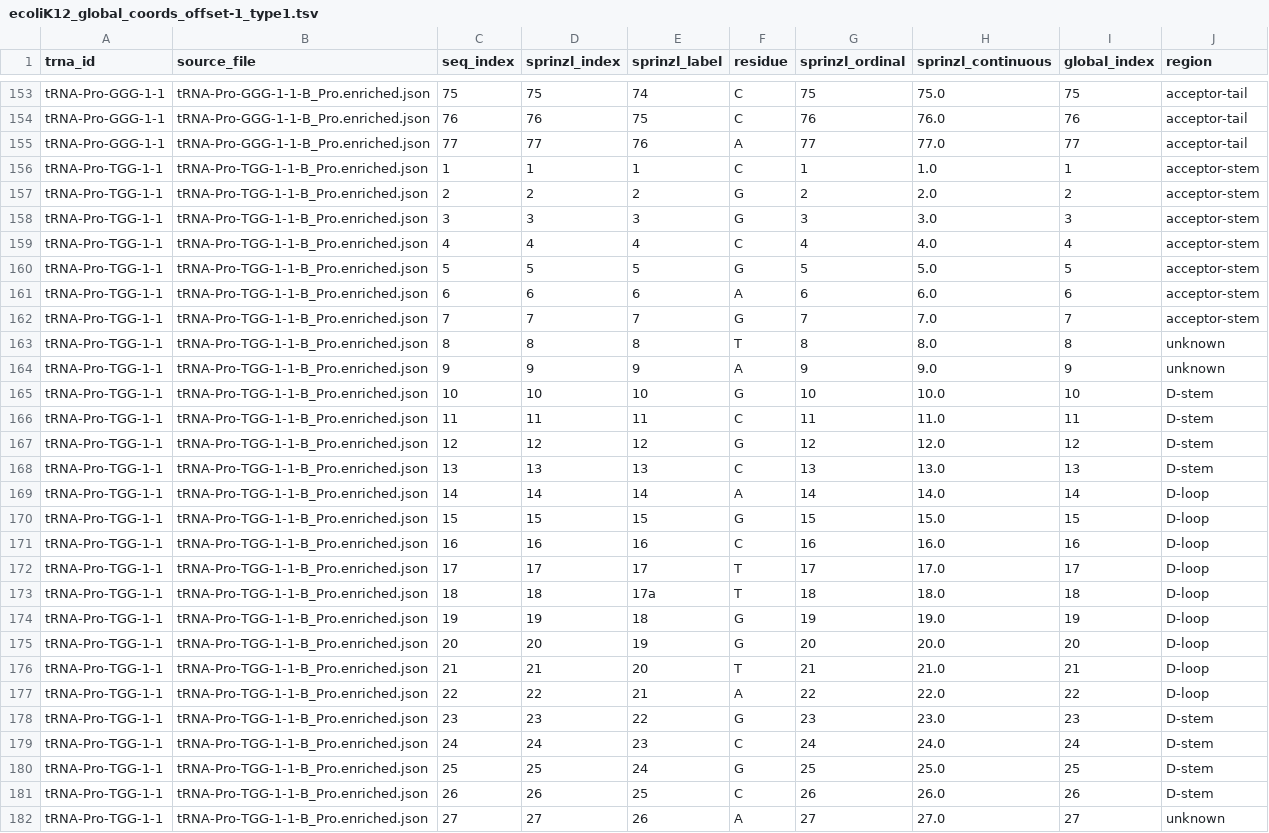
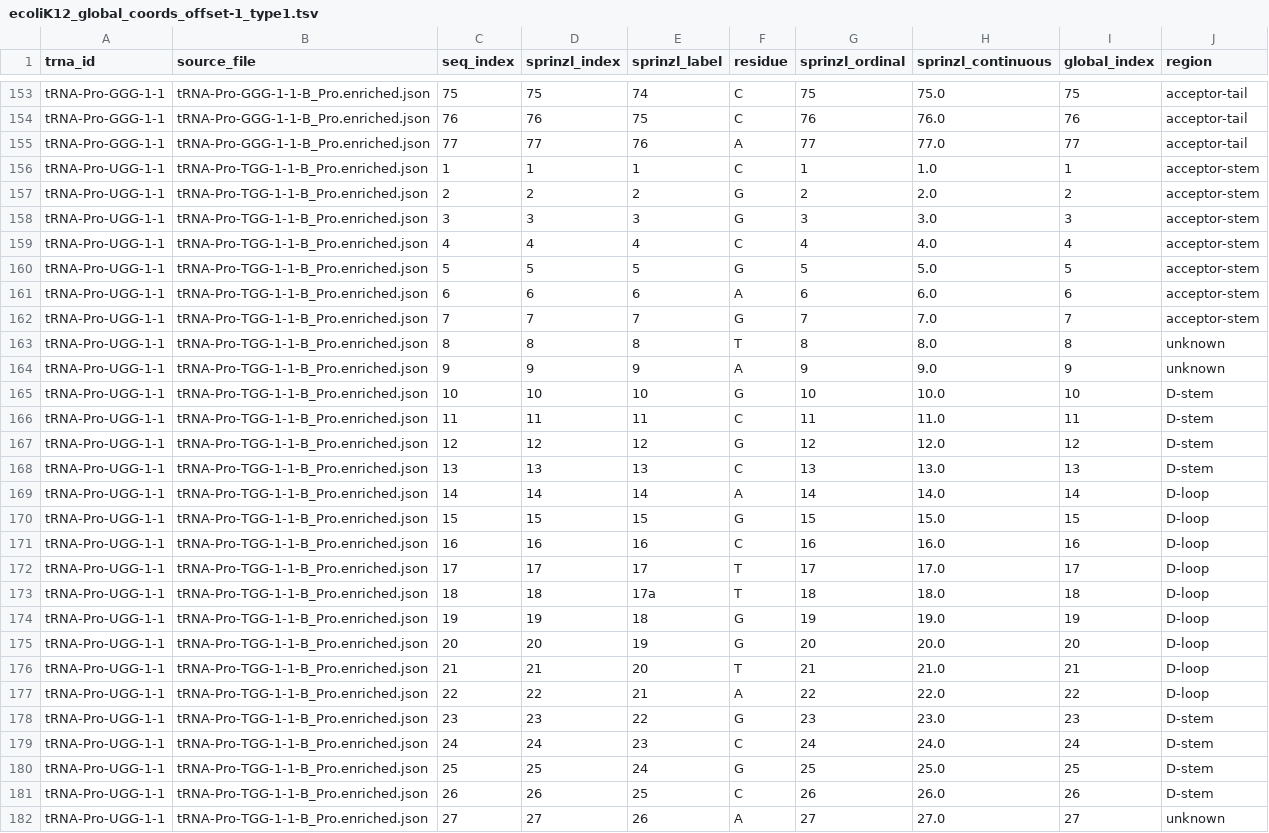
Before and after one commit to lkwhite/tRNAs-in-space, a TSV file: outputs/ecoliK12_global_coords_offset-1_type1.tsv, drawn as a sheet; only a part is shown, gaps mark what is left out; the diff covers the shown part only.

```diff
--- a/outputs/ecoliK12_global_coords_offset-1_type1.tsv
+++ b/outputs/ecoliK12_global_coords_offset-1_type1.tsv
@@ -155,28 +155,28 @@ tRNA-Pro-GGG-1-1	tRNA-Pro-GGG-1-1-B_Pro.enriched.json	76	76	75	C	76	76.0	76	acce
 tRNA-Pro-GGG-1-1	tRNA-Pro-GGG-1-1-B_Pro.enriched.json	77	77	76	A	77	77.0	77	acceptor-tail
-tRNA-Pro-TGG-1-1	tRNA-Pro-TGG-1-1-B_Pro.enriched.json	1	1	1	C	1	1.0	1	acceptor-stem
-tRNA-Pro-TGG-1-1	tRNA-Pro-TGG-1-1-B_Pro.enriched.json	2	2	2	G	2	2.0	2	acceptor-stem
-tRNA-Pro-TGG-1-1	tRNA-Pro-TGG-1-1-B_Pro.enriched.json	3	3	3	G	3	3.0	3	acceptor-stem
-tRNA-Pro-TGG-1-1	tRNA-Pro-TGG-1-1-B_Pro.enriched.json	4	4	4	C	4	4.0	4	acceptor-stem
-tRNA-Pro-TGG-1-1	tRNA-Pro-TGG-1-1-B_Pro.enriched.json	5	5	5	G	5	5.0	5	acceptor-stem
-tRNA-Pro-TGG-1-1	tRNA-Pro-TGG-1-1-B_Pro.enriched.json	6	6	6	A	6	6.0	6	acceptor-stem
-tRNA-Pro-TGG-1-1	tRNA-Pro-TGG-1-1-B_Pro.enriched.json	7	7	7	G	7	7.0	7	acceptor-stem
-tRNA-Pro-TGG-1-1	tRNA-Pro-TGG-1-1-B_Pro.enriched.json	8	8	8	T	8	8.0	8	unknown
-tRNA-Pro-TGG-1-1	tRNA-Pro-TGG-1-1-B_Pro.enriched.json	9	9	9	A	9	9.0	9	unknown
-tRNA-Pro-TGG-1-1	tRNA-Pro-TGG-1-1-B_Pro.enriched.json	10	10	10	G	10	10.0	10	D-stem
-tRNA-Pro-TGG-1-1	tRNA-Pro-TGG-1-1-B_Pro.enriched.json	11	11	11	C	11	11.0	11	D-stem
-tRNA-Pro-TGG-1-1	tRNA-Pro-TGG-1-1-B_Pro.enriched.json	12	12	12	G	12	12.0	12	D-stem
-tRNA-Pro-TGG-1-1	tRNA-Pro-TGG-1-1-B_Pro.enriched.json	13	13	13	C	13	13.0	13	D-stem
-tRNA-Pro-TGG-1-1	tRNA-Pro-TGG-1-1-B_Pro.enriched.json	14	14	14	A	14	14.0	14	D-loop
-tRNA-Pro-TGG-1-1	tRNA-Pro-TGG-1-1-B_Pro.enriched.json	15	15	15	G	15	15.0	15	D-loop
-tRNA-Pro-TGG-1-1	tRNA-Pro-TGG-1-1-B_Pro.enriched.json	16	16	16	C	16	16.0	16	D-loop
-tRNA-Pro-TGG-1-1	tRNA-Pro-TGG-1-1-B_Pro.enriched.json	17	17	17	T	17	17.0	17	D-loop
-tRNA-Pro-TGG-1-1	tRNA-Pro-TGG-1-1-B_Pro.enriched.json	18	18	17a	T	18	18.0	18	D-loop
-tRNA-Pro-TGG-1-1	tRNA-Pro-TGG-1-1-B_Pro.enriched.json	19	19	18	G	19	19.0	19	D-loop
-tRNA-Pro-TGG-1-1	tRNA-Pro-TGG-1-1-B_Pro.enriched.json	20	20	19	G	20	20.0	20	D-loop
-tRNA-Pro-TGG-1-1	tRNA-Pro-TGG-1-1-B_Pro.enriched.json	21	21	20	T	21	21.0	21	D-loop
-tRNA-Pro-TGG-1-1	tRNA-Pro-TGG-1-1-B_Pro.enriched.json	22	22	21	A	22	22.0	22	D-loop
-tRNA-Pro-TGG-1-1	tRNA-Pro-TGG-1-1-B_Pro.enriched.json	23	23	22	G	23	23.0	23	D-stem
-tRNA-Pro-TGG-1-1	tRNA-Pro-TGG-1-1-B_Pro.enriched.json	24	24	23	C	24	24.0	24	D-stem
-tRNA-Pro-TGG-1-1	tRNA-Pro-TGG-1-1-B_Pro.enriched.json	25	25	24	G	25	25.0	25	D-stem
-tRNA-Pro-TGG-1-1	tRNA-Pro-TGG-1-1-B_Pro.enriched.json	26	26	25	C	26	26.0	26	D-stem
-tRNA-Pro-TGG-1-1	tRNA-Pro-TGG-1-1-B_Pro.enriched.json	27	27	26	A	27	27.0	27	unknown
+tRNA-Pro-UGG-1-1	tRNA-Pro-TGG-1-1-B_Pro.enriched.json	1	1	1	C	1	1.0	1	acceptor-stem
+tRNA-Pro-UGG-1-1	tRNA-Pro-TGG-1-1-B_Pro.enriched.json	2	2	2	G	2	2.0	2	acceptor-stem
+tRNA-Pro-UGG-1-1	tRNA-Pro-TGG-1-1-B_Pro.enriched.json	3	3	3	G	3	3.0	3	acceptor-stem
+tRNA-Pro-UGG-1-1	tRNA-Pro-TGG-1-1-B_Pro.enriched.json	4	4	4	C	4	4.0	4	acceptor-stem
+tRNA-Pro-UGG-1-1	tRNA-Pro-TGG-1-1-B_Pro.enriched.json	5	5	5	G	5	5.0	5	acceptor-stem
+tRNA-Pro-UGG-1-1	tRNA-Pro-TGG-1-1-B_Pro.enriched.json	6	6	6	A	6	6.0	6	acceptor-stem
+tRNA-Pro-UGG-1-1	tRNA-Pro-TGG-1-1-B_Pro.enriched.json	7	7	7	G	7	7.0	7	acceptor-stem
+tRNA-Pro-UGG-1-1	tRNA-Pro-TGG-1-1-B_Pro.enriched.json	8	8	8	T	8	8.0	8	unknown
+tRNA-Pro-UGG-1-1	tRNA-Pro-TGG-1-1-B_Pro.enriched.json	9	9	9	A	9	9.0	9	unknown
+tRNA-Pro-UGG-1-1	tRNA-Pro-TGG-1-1-B_Pro.enriched.json	10	10	10	G	10	10.0	10	D-stem
+tRNA-Pro-UGG-1-1	tRNA-Pro-TGG-1-1-B_Pro.enriched.json	11	11	11	C	11	11.0	11	D-stem
+tRNA-Pro-UGG-1-1	tRNA-Pro-TGG-1-1-B_Pro.enriched.json	12	12	12	G	12	12.0	12	D-stem
+tRNA-Pro-UGG-1-1	tRNA-Pro-TGG-1-1-B_Pro.enriched.json	13	13	13	C	13	13.0	13	D-stem
+tRNA-Pro-UGG-1-1	tRNA-Pro-TGG-1-1-B_Pro.enriched.json	14	14	14	A	14	14.0	14	D-loop
+tRNA-Pro-UGG-1-1	tRNA-Pro-TGG-1-1-B_Pro.enriched.json	15	15	15	G	15	15.0	15	D-loop
+tRNA-Pro-UGG-1-1	tRNA-Pro-TGG-1-1-B_Pro.enriched.json	16	16	16	C	16	16.0	16	D-loop
+tRNA-Pro-UGG-1-1	tRNA-Pro-TGG-1-1-B_Pro.enriched.json	17	17	17	T	17	17.0	17	D-loop
+tRNA-Pro-UGG-1-1	tRNA-Pro-TGG-1-1-B_Pro.enriched.json	18	18	17a	T	18	18.0	18	D-loop
+tRNA-Pro-UGG-1-1	tRNA-Pro-TGG-1-1-B_Pro.enriched.json	19	19	18	G	19	19.0	19	D-loop
+tRNA-Pro-UGG-1-1	tRNA-Pro-TGG-1-1-B_Pro.enriched.json	20	20	19	G	20	20.0	20	D-loop
+tRNA-Pro-UGG-1-1	tRNA-Pro-TGG-1-1-B_Pro.enriched.json	21	21	20	T	21	21.0	21	D-loop
+tRNA-Pro-UGG-1-1	tRNA-Pro-TGG-1-1-B_Pro.enriched.json	22	22	21	A	22	22.0	22	D-loop
+tRNA-Pro-UGG-1-1	tRNA-Pro-TGG-1-1-B_Pro.enriched.json	23	23	22	G	23	23.0	23	D-stem
+tRNA-Pro-UGG-1-1	tRNA-Pro-TGG-1-1-B_Pro.enriched.json	24	24	23	C	24	24.0	24	D-stem
+tRNA-Pro-UGG-1-1	tRNA-Pro-TGG-1-1-B_Pro.enriched.json	25	25	24	G	25	25.0	25	D-stem
+tRNA-Pro-UGG-1-1	tRNA-Pro-TGG-1-1-B_Pro.enriched.json	26	26	25	C	26	26.0	26	D-stem
+tRNA-Pro-UGG-1-1	tRNA-Pro-TGG-1-1-B_Pro.enriched.json	27	27	26	A	27	27.0	27	unknown
```
Also changed, not shown: 50 edited cells elsewhere in this file, outputs/ecoliK12_global_coords.tsv, outputs/ecoliK12_global_coords_offset+1_type1.tsv, 16 other files.
